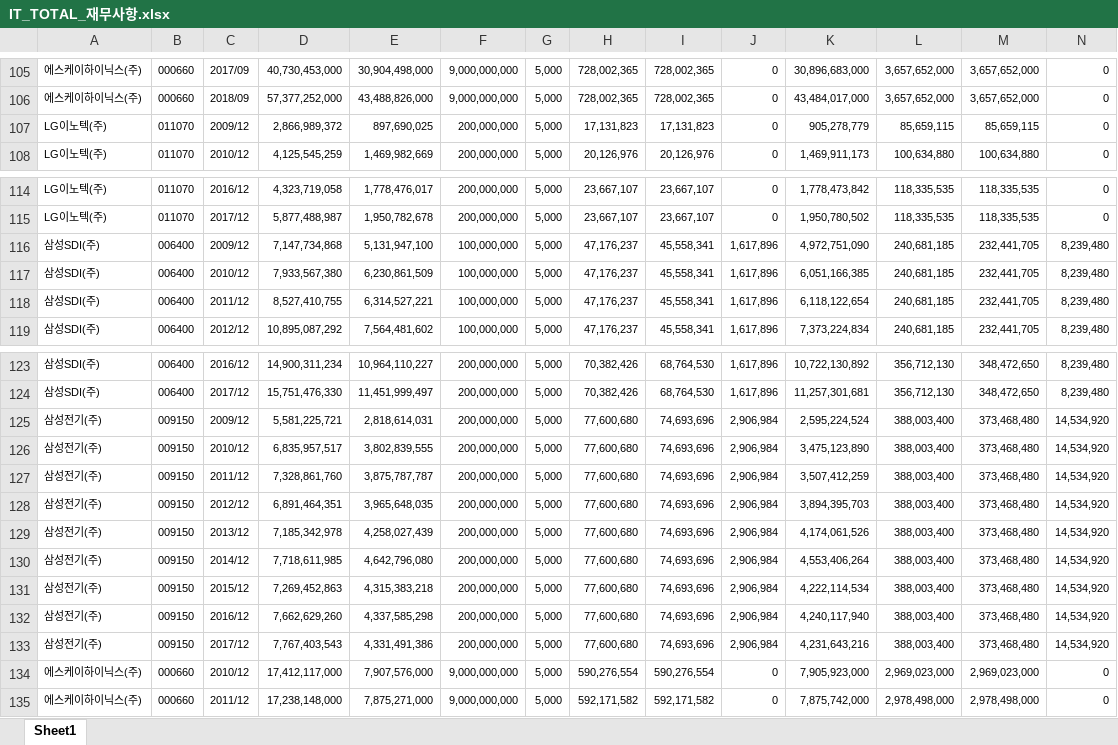
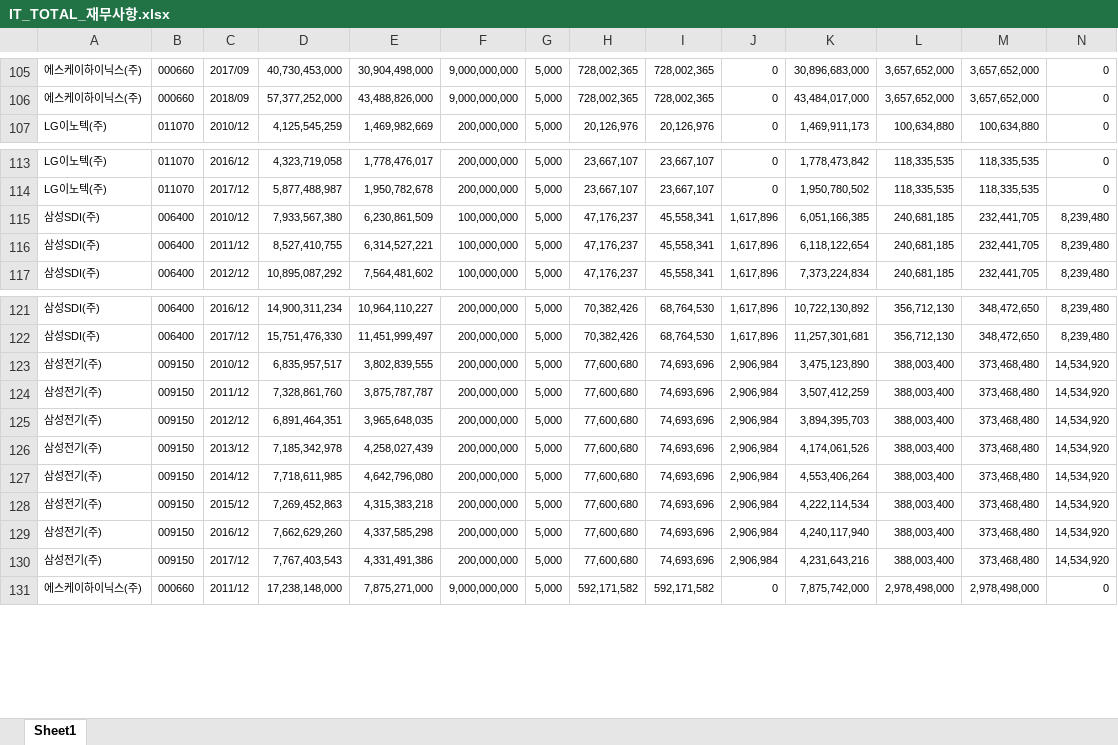
Before and after one commit to kongjeongbae/03_stock_price_prediction_using_non-financial_data, an Excel workbook: src/project1_semi_finance/data/dongboo/IT_TOTAL_재무사항.xlsx, sheet Sheet1, drawn as a sheet; only a part is shown, gaps mark what is left out; values as stored, in another font and other column widths than the file's, no borders; rows hold the shown columns only; the diff names each change by its address in the sheet, - before the commit and + after, or states it on an @@ line.

```diff
--- a/src/project1_semi_finance/data/dongboo/IT_TOTAL_재무사항.xlsx (sheet Sheet1)
+++ b/src/project1_semi_finance/data/dongboo/IT_TOTAL_재무사항.xlsx (sheet Sheet1)
-row 107: LG이노텍(주) | 011070 | 2009/12 | 2,866,989,372 | 897,690,025 | 200,000,000 | 5,000 | 17,131,823 | 17,131,823 | 0 | 905,278,779 | 85,659,115 | 85,659,115 | 0
-row 116: 삼성SDI(주) | 006400 | 2009/12 | 7,147,734,868 | 5,131,947,100 | 100,000,000 | 5,000 | 47,176,237 | 45,558,341 | 1,617,896 | 4,972,751,090 | 240,681,185 | 232,441,705 | 8,239,480
-row 125: 삼성전기(주) | 009150 | 2009/12 | 5,581,225,721 | 2,818,614,031 | 200,000,000 | 5,000 | 77,600,680 | 74,693,696 | 2,906,984 | 2,595,224,524 | 388,003,400 | 373,468,480 | 14,534,920
-row 134: 에스케이하이닉스(주) | 000660 | 2010/12 | 17,412,117,000 | 7,907,576,000 | 9,000,000,000 | 5,000 | 590,276,554 | 590,276,554 | 0 | 7,905,923,000 | 2,969,023,000 | 2,969,023,000 | 0
```
Also changed, not shown: src/project1_semi_finance/data/dongboo/IT_TOTAL_주가.xlsx, 1 other file.
